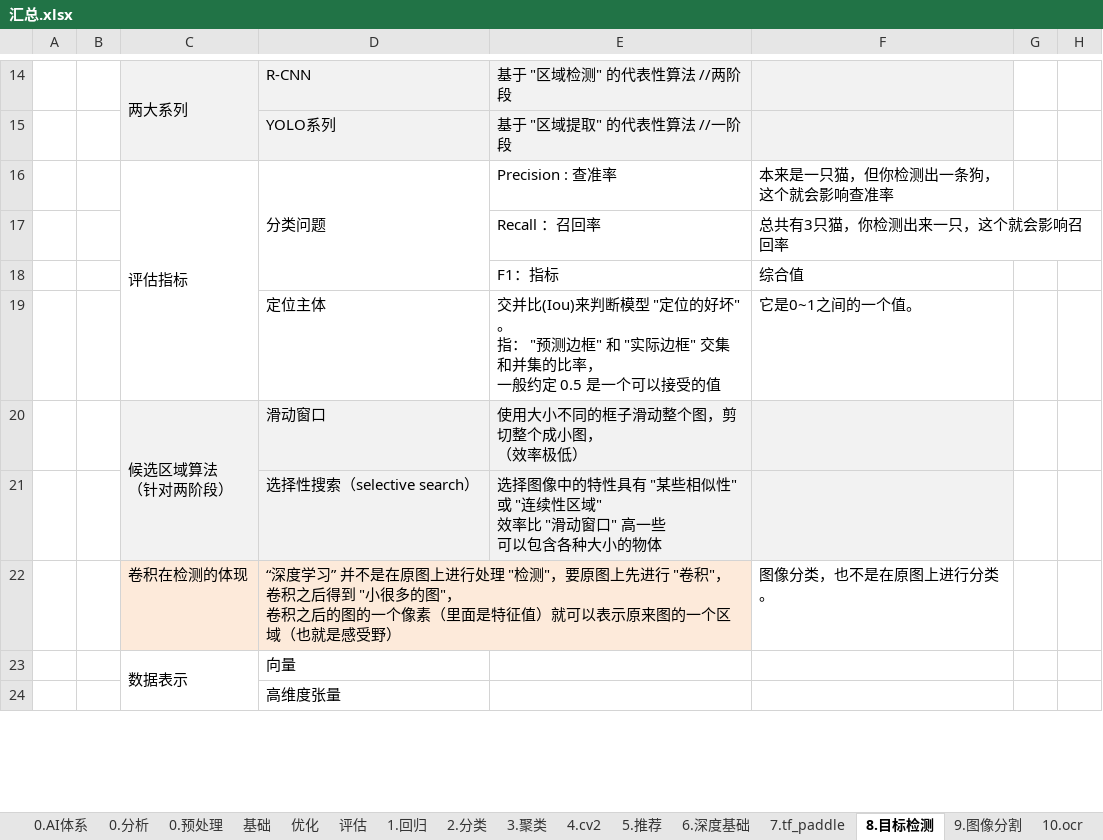
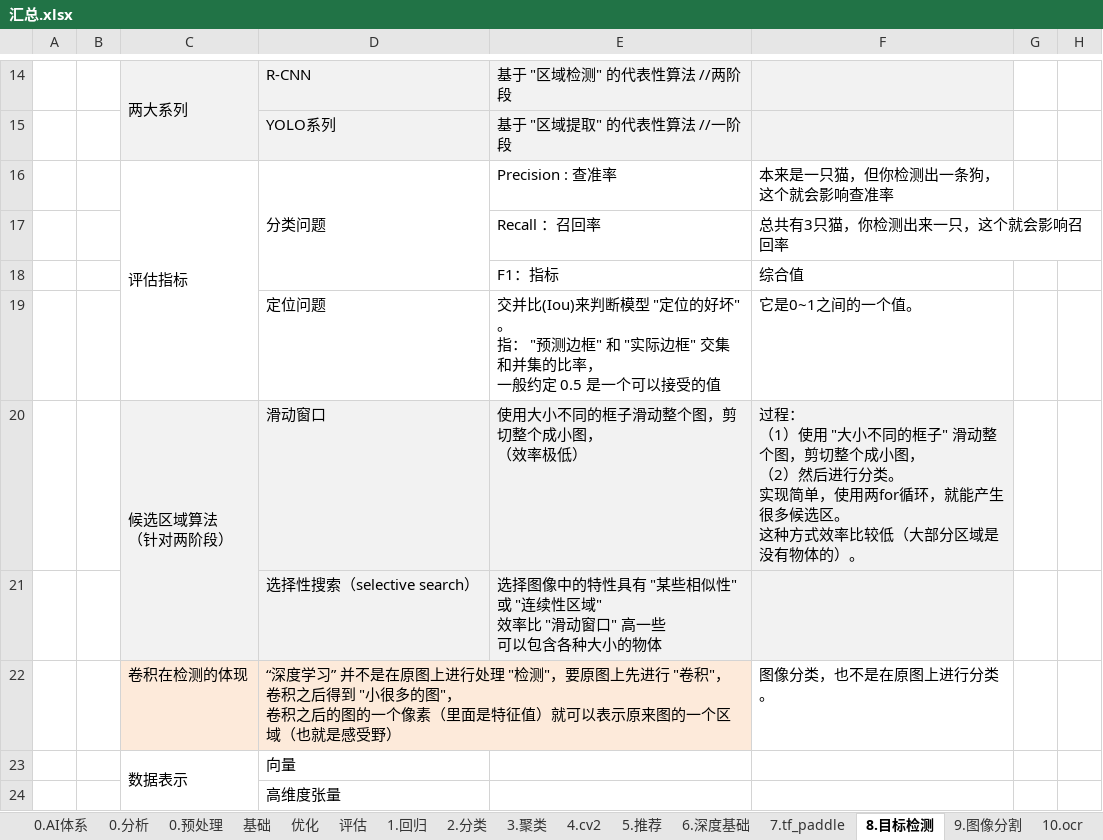
Before and after one commit to LiHengofChina/_python, an Excel workbook: 002.Artificial_Intelligence/汇总.xlsx, sheet 8.目标检测, drawn as a sheet; only a part is shown, gaps mark what is left out; values as stored, in another font and other column widths than the file's, no borders; ↵ is a line break in a cell; the diff covers the shown part only; the diff names each change by its address in the sheet, - before the commit and + after, or states it on an @@ line.

```diff
--- a/002.Artificial_Intelligence/汇总.xlsx (sheet 8.目标检测)
+++ b/002.Artificial_Intelligence/汇总.xlsx (sheet 8.目标检测)
-D19: 定位主体
+D19: 定位问题
-F20: (empty)
+F20: 过程： ↵ （1）使用 "大小不同的框子" 滑动整个图，剪切整个成小图， ↵ （2）然后进行分类。 ↵ 实现简单，使用两for循环，就能产生很多候选区。 ↵ 这种方式效率比较低（大部分区域是没有物体的）。
```
Also changed, not shown: 7 edited cells and cell formats elsewhere in this sheet, sheet 6.深度基础, 002.Artificial_Intelligence/接口汇总.xlsx, 15 other files.
